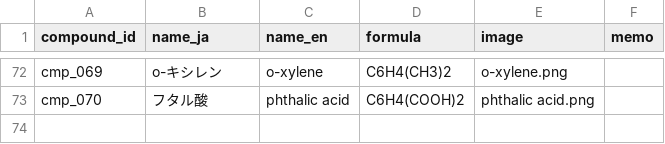
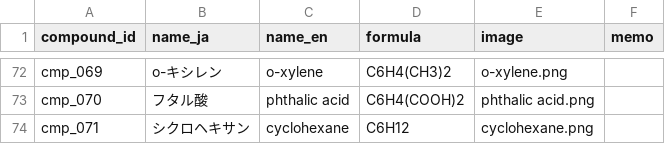
Before and after one commit to milcoco87-cpu/organic-chemistry-app, a CSV file: compounds.csv, drawn as a sheet; only a part is shown, gaps mark what is left out; the diff names each change by its address in the sheet, - before the commit and + after, or states it on an @@ line.

Commit message:
Register compound cmp_071

```diff
--- a/compounds.csv
+++ b/compounds.csv
+row 74: cmp_071 | シクロヘキサン | cyclohexane | C6H12 | cyclohexane.png
```
Also changed, not shown: 1 other file.
